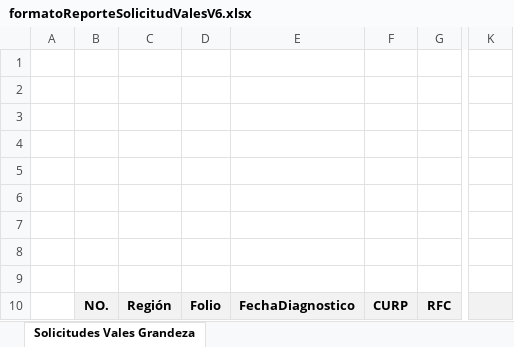
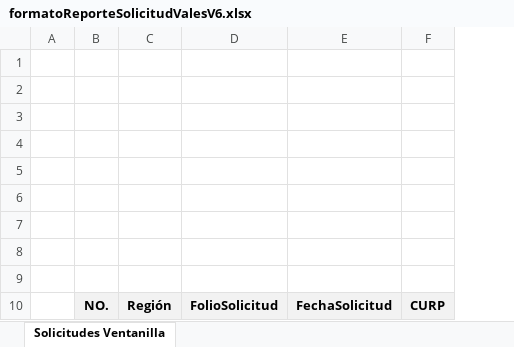
Before and after one commit to rborrazcas/apivales, an Excel workbook: public/archivos/formatoReporteSolicitudValesV6.xlsx, sheet Solicitudes Ventanilla, drawn as a sheet; only a part is shown, gaps mark what is left out; values as stored, in another font and other column widths than the file's, no borders; removed rows and columns are numbered as before the commit, all else as after; the diff names each change by its address in the sheet, - before the commit and + after, or states it on an @@ line.

```diff
--- a/public/archivos/formatoReporteSolicitudValesV6.xlsx (sheet Solicitudes Ventanilla)
+++ b/public/archivos/formatoReporteSolicitudValesV6.xlsx (sheet Solicitudes Ventanilla)
-sheet tab: Solicitudes Vales Grandeza
+sheet tab: Solicitudes Ventanilla
-column D, row 10: Folio
-column E, row 10: FechaDiagnostico
+column D, row 10: FolioSolicitud
+column E, row 10: FechaSolicitud
-column G, row 10: RFC
-column K, empty
```
Also changed, not shown: 6 other files.
